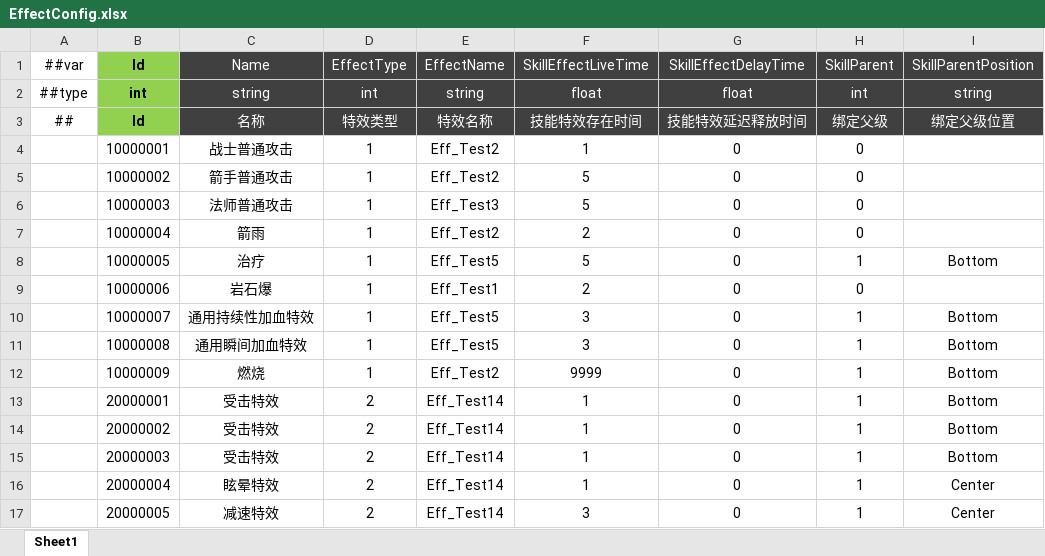
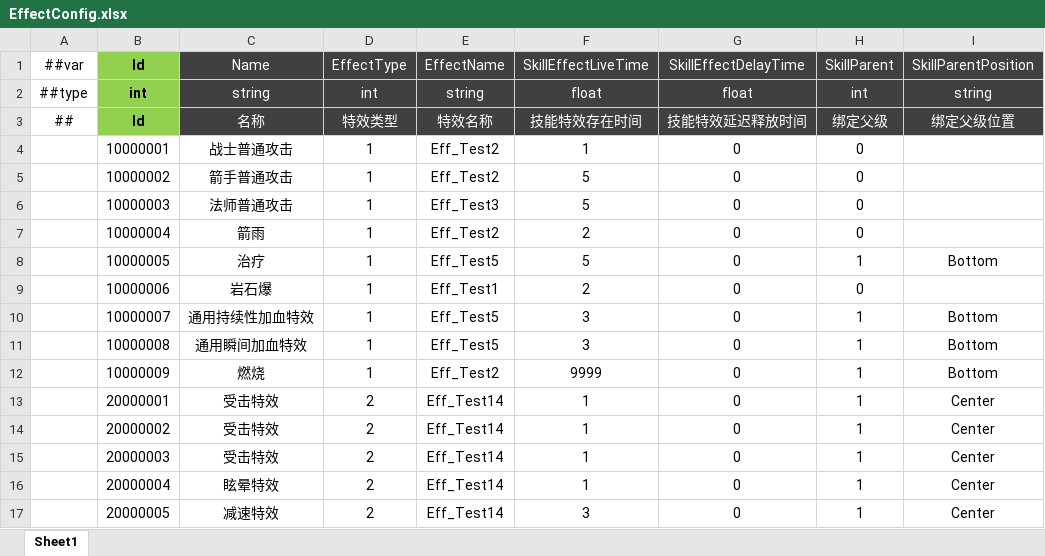
Before and after one commit to csyinghuochong/miniprogram_1, an Excel workbook: Unity/Assets/Config/Excel/EffectConfig.xlsx, sheet Sheet1, drawn as a sheet; values as stored, in another font and other column widths than the file's, no borders; the diff names each change by its address in the sheet, - before the commit and + after, or states it on an @@ line.

```diff
--- a/Unity/Assets/Config/Excel/EffectConfig.xlsx (sheet Sheet1)
+++ b/Unity/Assets/Config/Excel/EffectConfig.xlsx (sheet Sheet1)
-I13:I15 (SkillParentPosition): Bottom
+I13:I15 (SkillParentPosition): Center
```
Also changed, not shown: 7 other files.
